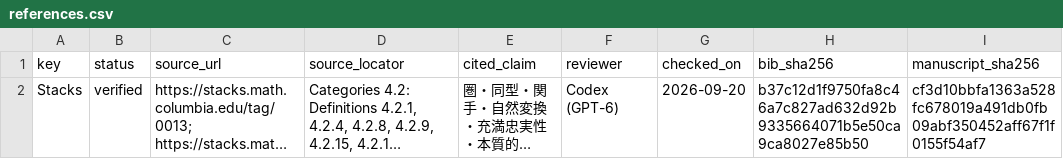
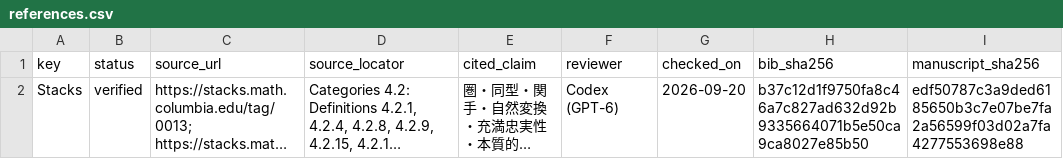
Before and after one commit to iroha1203/AlgebraicArchitectureTheoryV2, a CSV file: outreach/paper/rising-sea/references.csv, drawn as a sheet; long unchanged cells end in …; the diff names each change by its address in the sheet, - before the commit and + after, or states it on an @@ line.

```diff
--- a/outreach/paper/rising-sea/references.csv
+++ b/outreach/paper/rising-sea/references.csv
-I2 (manuscript_sha256): cf3d10bbfa1363a528fc678019a491db0fb09abf350452aff67f1f0155f54af7
+I2 (manuscript_sha256): edf50787c3a9ded6185650b3c7e07be7fa2a56599f03d02a7fa4277553698e88
```
Also changed, not shown: 4 other files.
